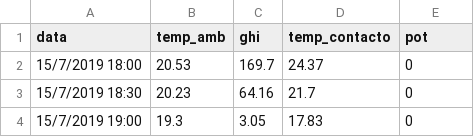
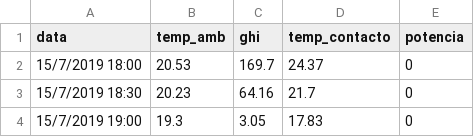
Before and after one commit to vannserr/Fuzzy-Time-Series-Methods-Applied, a CSV file: 30min.csv, drawn as a sheet; only a part is shown.

```diff
--- a/30min.csv
+++ b/30min.csv
@@ -1,2 +1,2 @@
-data;temp_amb;ghi;temp_contacto;pot
+data;temp_amb;ghi;temp_contacto;potencia
 15/7/2019 18:00;20.53;169.7;24.37;0
```
Also changed, not shown: 2 other files.
